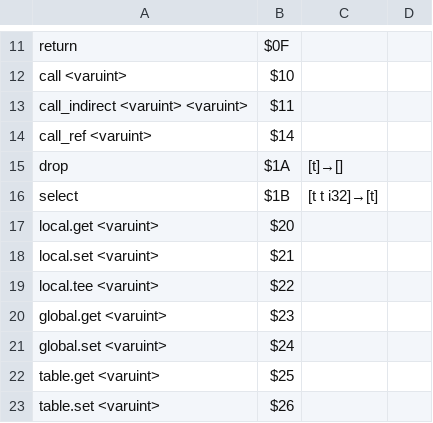
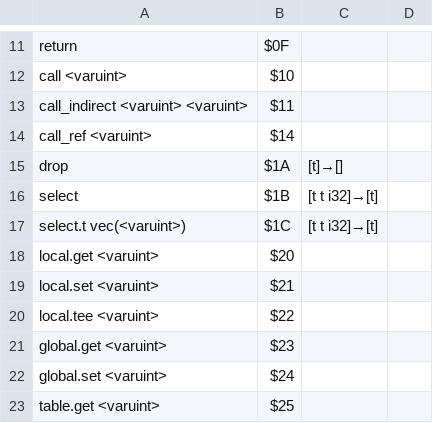
Before and after one commit to dylibso/chicory, a TSV file: wasm/src/main/resources/instructions.tsv, drawn as a sheet; only a part is shown, gaps mark what is left out; the shorter side is filled out with more unchanged rows.

Commit message:
add select_t instruction (#235)
* add select_t instruction

* wip

```diff
--- a/wasm/src/main/resources/instructions.tsv
+++ b/wasm/src/main/resources/instructions.tsv
@@ -16,2 +16,3 @@ drop 	$1A 	[t]→[]
 select 	$1B 	[t t i32]→[t]
+select.t vec(<varuint>)	$1C 	[t t i32]→[t]
 local.get <varuint> 	$20
```
Also changed, not shown: 2 other files.
